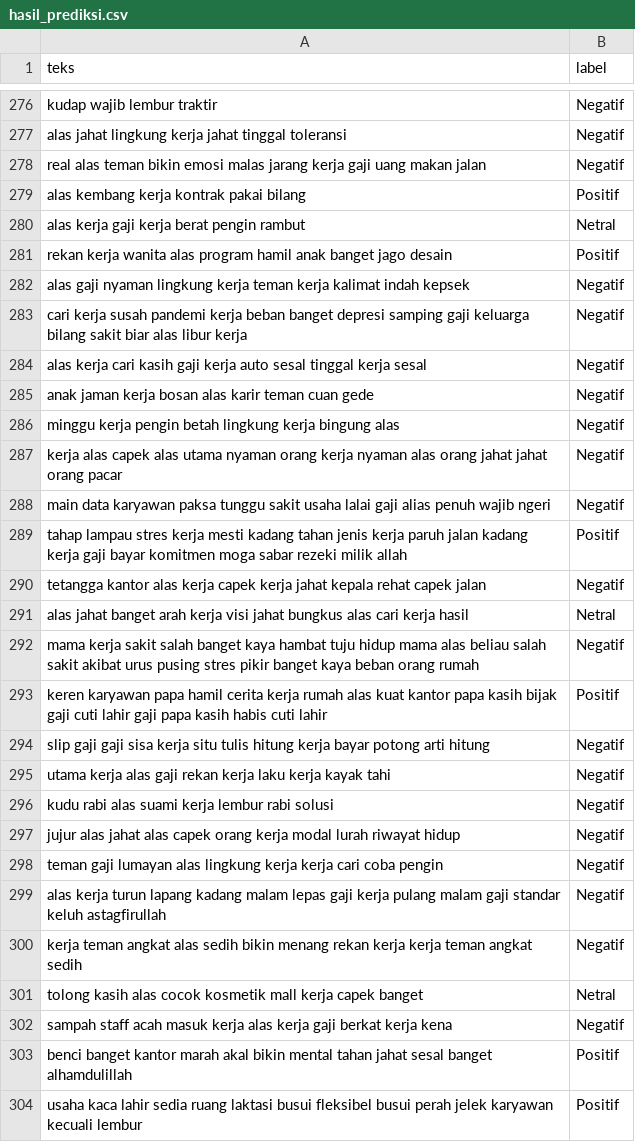
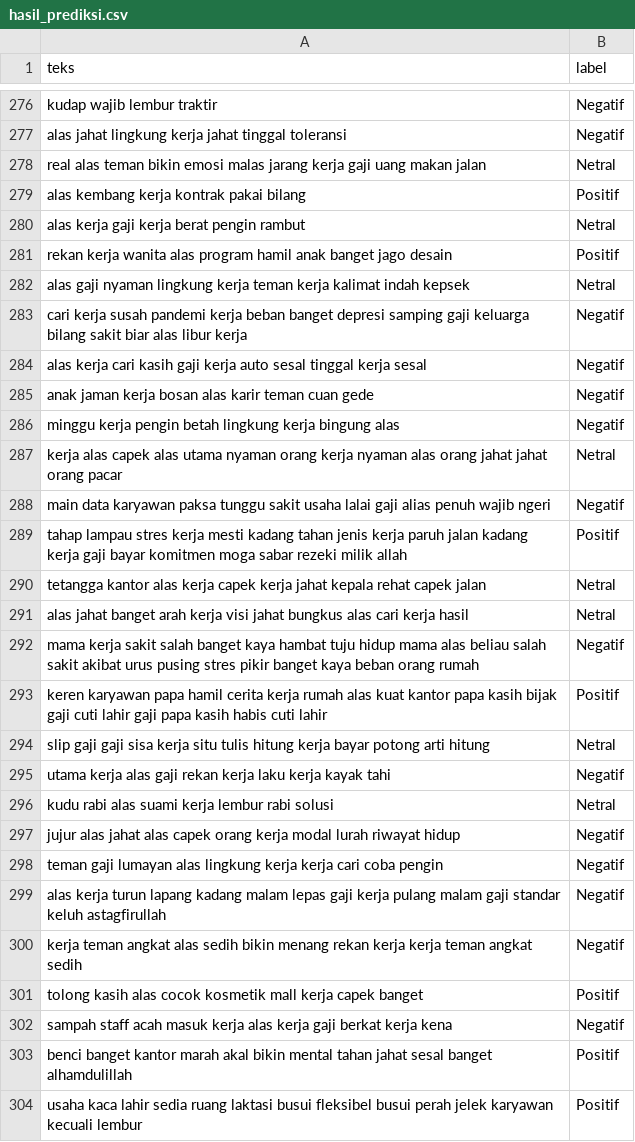
Before and after one commit to kopiadjie/turnover, a CSV file: hasil_prediksi.csv, drawn as a sheet; only a part is shown, gaps mark what is left out; the diff covers the shown part only.

```diff
--- a/hasil_prediksi.csv
+++ b/hasil_prediksi.csv
@@ -277,3 +277,3 @@ kudap wajib lembur traktir,Negatif
 alas jahat lingkung kerja jahat tinggal toleransi,Negatif
-real alas teman bikin emosi malas jarang kerja gaji uang makan jalan,Negatif
+real alas teman bikin emosi malas jarang kerja gaji uang makan jalan,Netral
 alas kembang kerja kontrak pakai bilang,Positif
@@ -281,3 +281,3 @@ alas kerja gaji kerja berat pengin rambut,Netral
 rekan kerja wanita alas program hamil anak banget jago desain,Positif
-alas gaji nyaman lingkung kerja teman kerja kalimat indah kepsek,Negatif
+alas gaji nyaman lingkung kerja teman kerja kalimat indah kepsek,Netral
 cari kerja susah pandemi kerja beban banget depresi samping gaji keluarga bilang sakit biar alas libur kerja,Negatif
@@ -286,6 +286,6 @@ anak jaman kerja bosan alas karir teman cuan gede,Negatif
 minggu kerja pengin betah lingkung kerja bingung alas,Negatif
-kerja alas capek alas utama nyaman orang kerja nyaman alas orang jahat jahat orang pacar,Negatif
+kerja alas capek alas utama nyaman orang kerja nyaman alas orang jahat jahat orang pacar,Netral
 main data karyawan paksa tunggu sakit usaha lalai gaji alias penuh wajib ngeri,Negatif
 tahap lampau stres kerja mesti kadang tahan jenis kerja paruh jalan kadang kerja gaji bayar komitmen moga sabar rezeki milik allah,Positif
-tetangga kantor alas kerja capek kerja jahat kepala rehat capek jalan,Negatif
+tetangga kantor alas kerja capek kerja jahat kepala rehat capek jalan,Netral
 alas jahat banget arah kerja visi jahat bungkus alas cari kerja hasil,Netral
@@ -293,5 +293,5 @@ mama kerja sakit salah banget kaya hambat tuju hidup mama alas beliau salah saki
 keren karyawan papa hamil cerita kerja rumah alas kuat kantor papa kasih bijak gaji cuti lahir gaji papa kasih habis cuti lahir,Positif
-slip gaji gaji sisa kerja situ tulis hitung kerja bayar potong arti hitung,Negatif
+slip gaji gaji sisa kerja situ tulis hitung kerja bayar potong arti hitung,Netral
 utama kerja alas gaji rekan kerja laku kerja kayak tahi,Negatif
-kudu rabi alas suami kerja lembur rabi solusi,Negatif
+kudu rabi alas suami kerja lembur rabi solusi,Netral
 jujur alas jahat alas capek orang kerja modal lurah riwayat hidup,Negatif
@@ -300,3 +300,3 @@ alas kerja turun lapang kadang malam lepas gaji kerja pulang malam gaji standar
 kerja teman angkat alas sedih bikin menang rekan kerja kerja teman angkat sedih,Negatif
-tolong kasih alas cocok kosmetik mall kerja capek banget,Netral
+tolong kasih alas cocok kosmetik mall kerja capek banget,Positif
 sampah staff acah masuk kerja alas kerja gaji berkat kerja kena,Negatif
```
Also changed, not shown: 174 edited cells elsewhere in this file, 3 other files.
